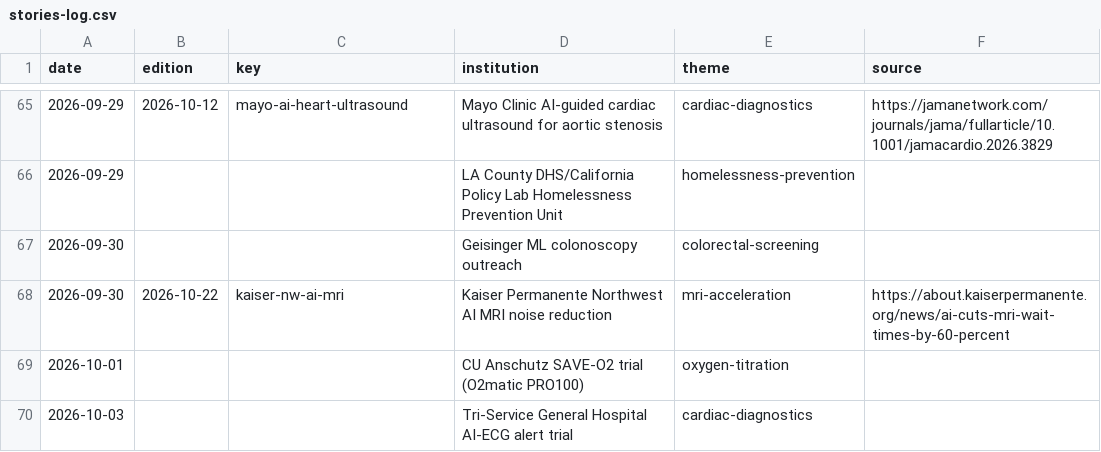
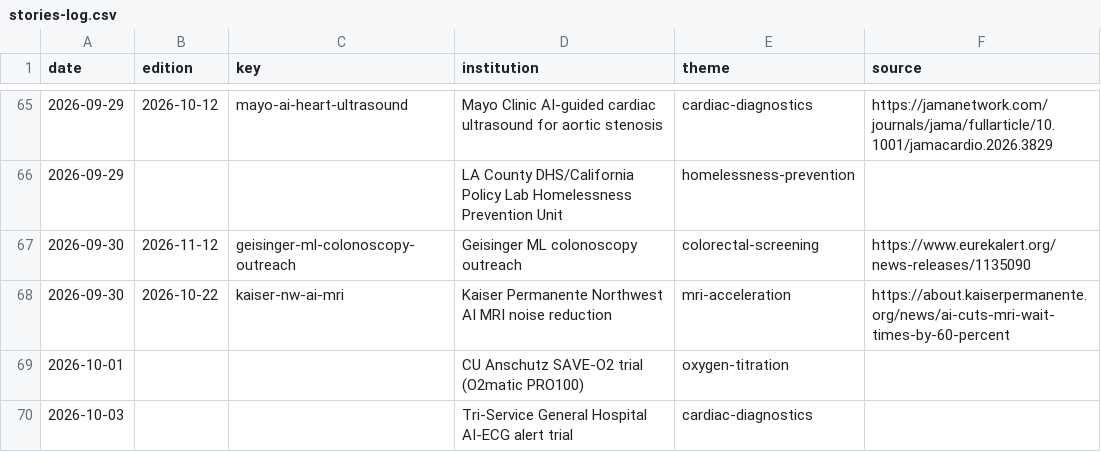
Before and after one commit to AviMaderer/AI-the-Good, a CSV file: data/stories-log.csv, drawn as a sheet; only a part is shown, gaps mark what is left out.

```diff
--- a/data/stories-log.csv
+++ b/data/stories-log.csv
@@ -66,3 +66,3 @@ date,edition,key,institution,theme,source
 2026-09-29,,,LA County DHS/California Policy Lab Homelessness Prevention Unit,homelessness-prevention,
-2026-09-30,,,Geisinger ML colonoscopy outreach,colorectal-screening,
+2026-09-30,2026-11-12,geisinger-ml-colonoscopy-outreach,Geisinger ML colonoscopy outreach,colorectal-screening,https://www.eurekalert.org/news-releases/1135090
 2026-09-30,2026-10-22,kaiser-nw-ai-mri,Kaiser Permanente Northwest AI MRI noise reduction,mri-acceleration,https://about.kaiserpermanente.org/news/ai-cuts-mri-wait-times-by-60-percent
```
Also changed, not shown: data/rejects.csv, 3 other files.
